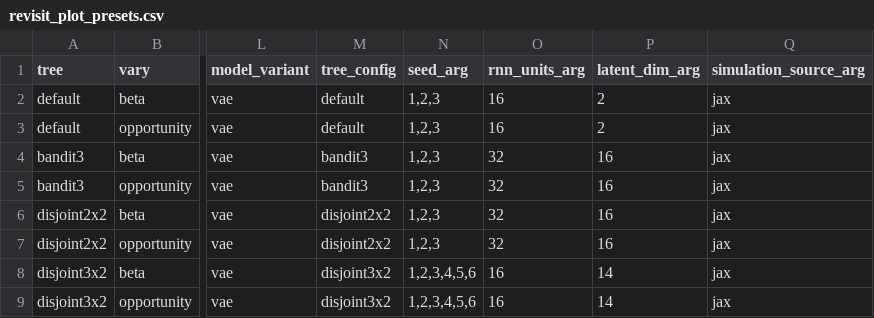
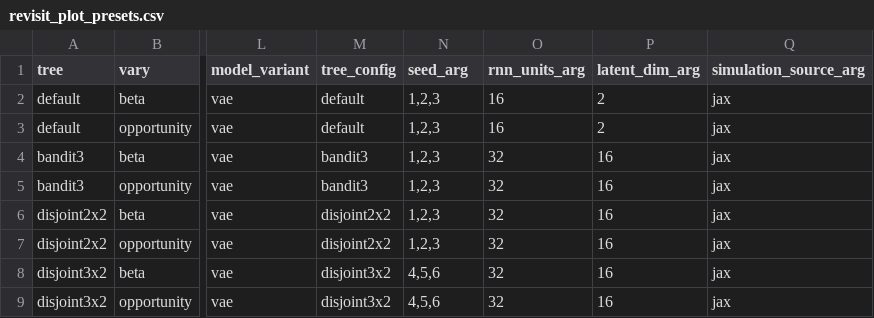
Before and after one commit to ZhuojunYing/VAE_planning, a CSV file: analyses/exp_binary/revisit_plot_presets.csv, drawn as a sheet; only a part is shown, gaps mark what is left out; the diff names each change by its address in the sheet, - before the commit and + after, or states it on an @@ line.

Commit message:
added evidence accumulation plots

```diff
--- a/analyses/exp_binary/revisit_plot_presets.csv
+++ b/analyses/exp_binary/revisit_plot_presets.csv
-N8:N9 (seed_arg): 1,2,3,4,5,6
+N8:N9 (seed_arg): 4,5,6
-O8:O9 (rnn_units_arg): 16
+O8:O9 (rnn_units_arg): 32
-P8:P9 (latent_dim_arg): 14
+P8:P9 (latent_dim_arg): 16
```
Also changed, not shown: 9 other files.
